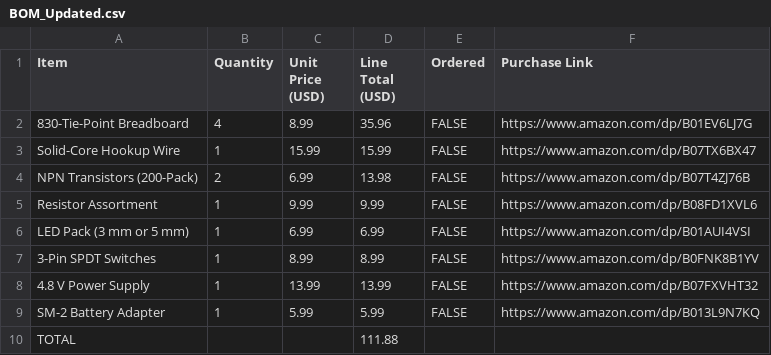
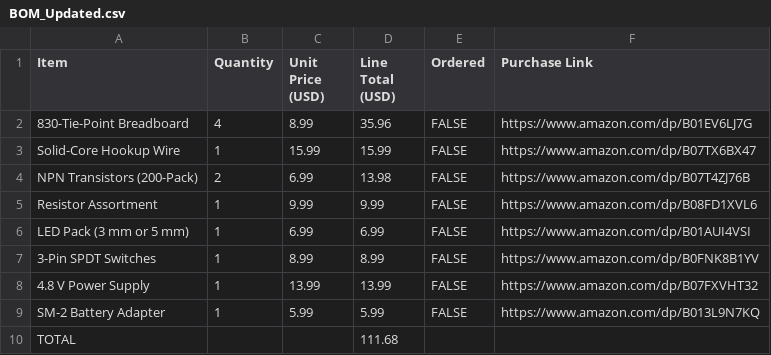
Before and after one commit to gcgoodwin/CPU, a CSV file: Parts-List/BOM_Updated.csv, drawn as a sheet.

Commit message:
Revise BOM with updated item details
Updated item quantities and prices in the BOM.

```diff
--- a/Parts-List/BOM_Updated.csv
+++ b/Parts-List/BOM_Updated.csv
@@ -9,2 +9,2 @@ LED Pack (3 mm or 5 mm),1,6.99,6.99,FALSE,https://www.amazon.com/dp/B01AUI4VSI
 SM-2 Battery Adapter,1,5.99,5.99,FALSE,https://www.amazon.com/dp/B013L9N7KQ
-TOTAL,,,111.88,,
+TOTAL,,,111.68,,
```
